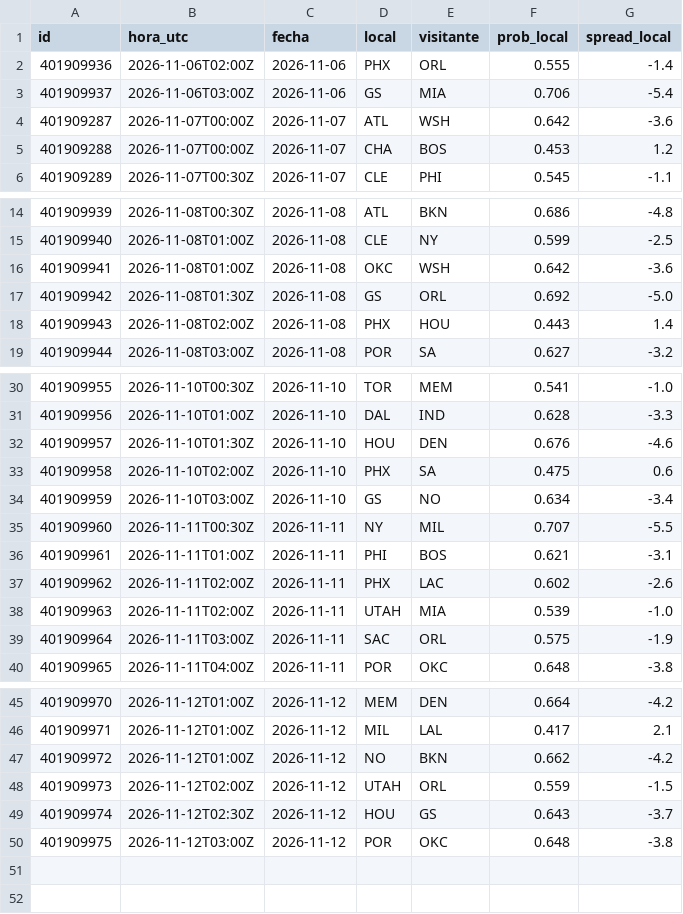
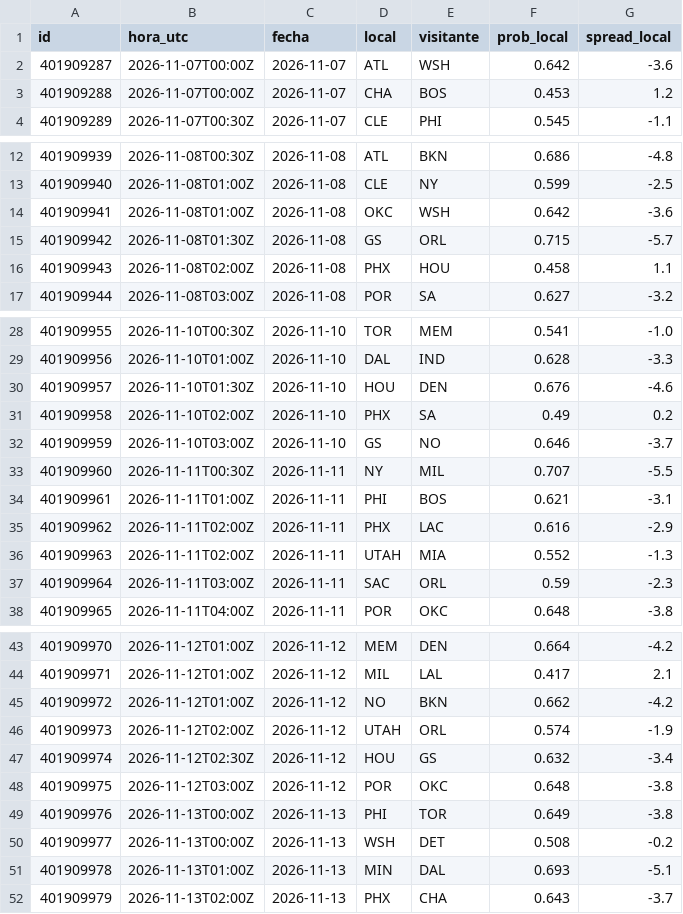
Before and after one commit to adridelpto/PreNBA, a CSV file: predicciones_proximas.csv, drawn as a sheet; only a part is shown, gaps mark what is left out; the diff covers the shown part only.

```diff
--- a/predicciones_proximas.csv
+++ b/predicciones_proximas.csv
@@ -1,4 +1,2 @@
 id,hora_utc,fecha,local,visitante,prob_local,spread_local
-401909936,2026-11-06T02:00Z,2026-11-06,PHX,ORL,0.555,-1.4
-401909937,2026-11-06T03:00Z,2026-11-06,GS,MIA,0.706,-5.4
 401909287,2026-11-07T00:00Z,2026-11-07,ATL,WSH,0.642,-3.6
@@ -16,4 +14,4 @@ id,hora_utc,fecha,local,visitante,prob_local,spread_local
 401909941,2026-11-08T01:00Z,2026-11-08,OKC,WSH,0.642,-3.6
-401909942,2026-11-08T01:30Z,2026-11-08,GS,ORL,0.692,-5.0
-401909943,2026-11-08T02:00Z,2026-11-08,PHX,HOU,0.443,1.4
+401909942,2026-11-08T01:30Z,2026-11-08,GS,ORL,0.715,-5.7
+401909943,2026-11-08T02:00Z,2026-11-08,PHX,HOU,0.458,1.1
 401909944,2026-11-08T03:00Z,2026-11-08,POR,SA,0.627,-3.2
@@ -32,9 +30,9 @@ id,hora_utc,fecha,local,visitante,prob_local,spread_local
 401909957,2026-11-10T01:30Z,2026-11-10,HOU,DEN,0.676,-4.6
-401909958,2026-11-10T02:00Z,2026-11-10,PHX,SA,0.475,0.6
-401909959,2026-11-10T03:00Z,2026-11-10,GS,NO,0.634,-3.4
+401909958,2026-11-10T02:00Z,2026-11-10,PHX,SA,0.49,0.2
+401909959,2026-11-10T03:00Z,2026-11-10,GS,NO,0.646,-3.7
 401909960,2026-11-11T00:30Z,2026-11-11,NY,MIL,0.707,-5.5
 401909961,2026-11-11T01:00Z,2026-11-11,PHI,BOS,0.621,-3.1
-401909962,2026-11-11T02:00Z,2026-11-11,PHX,LAC,0.602,-2.6
-401909963,2026-11-11T02:00Z,2026-11-11,UTAH,MIA,0.539,-1.0
-401909964,2026-11-11T03:00Z,2026-11-11,SAC,ORL,0.575,-1.9
+401909962,2026-11-11T02:00Z,2026-11-11,PHX,LAC,0.616,-2.9
+401909963,2026-11-11T02:00Z,2026-11-11,UTAH,MIA,0.552,-1.3
+401909964,2026-11-11T03:00Z,2026-11-11,SAC,ORL,0.59,-2.3
 401909965,2026-11-11T04:00Z,2026-11-11,POR,OKC,0.648,-3.8
@@ -47,4 +45,8 @@ id,hora_utc,fecha,local,visitante,prob_local,spread_local
 401909972,2026-11-12T01:00Z,2026-11-12,NO,BKN,0.662,-4.2
-401909973,2026-11-12T02:00Z,2026-11-12,UTAH,ORL,0.559,-1.5
-401909974,2026-11-12T02:30Z,2026-11-12,HOU,GS,0.643,-3.7
+401909973,2026-11-12T02:00Z,2026-11-12,UTAH,ORL,0.574,-1.9
+401909974,2026-11-12T02:30Z,2026-11-12,HOU,GS,0.632,-3.4
 401909975,2026-11-12T03:00Z,2026-11-12,POR,OKC,0.648,-3.8
+401909976,2026-11-13T00:00Z,2026-11-13,PHI,TOR,0.649,-3.8
+401909977,2026-11-13T00:00Z,2026-11-13,WSH,DET,0.508,-0.2
+401909978,2026-11-13T01:00Z,2026-11-13,MIN,DAL,0.693,-5.1
+401909979,2026-11-13T02:00Z,2026-11-13,PHX,CHA,0.643,-3.7
```
Also changed, not shown: 2 edited cells elsewhere in this file, evolucion_predicciones.csv, futbol_evolucion.csv, 19 other files.
